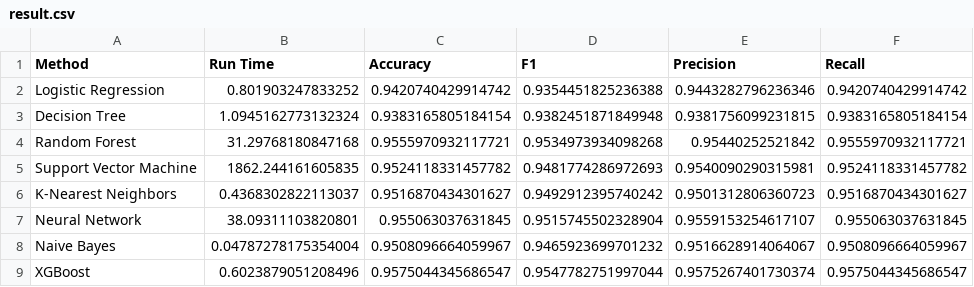
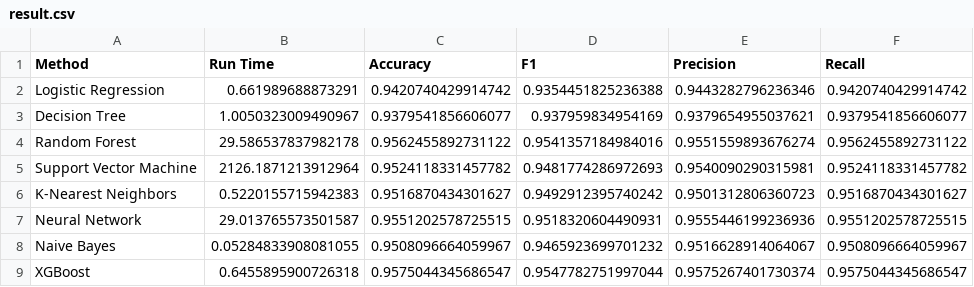
Before and after one commit to zhentaoumich/Grss, a CSV file: track1 result/result.csv, drawn as a sheet.

```diff
--- a/track1 result/result.csv
+++ b/track1 result/result.csv
@@ -1,9 +1,9 @@
 Method,Run Time,Accuracy,F1,Precision,Recall
-Logistic Regression,0.801903247833252,0.9420740429914742,0.9354451825236388,0.9443282796236346,0.9420740429914742
-Decision Tree,1.0945162773132324,0.9383165805184154,0.9382451871849948,0.9381756099231815,0.9383165805184154
-Random Forest,31.29768180847168,0.9555970932117721,0.9534973934098268,0.95440252521842,0.9555970932117721
-Support Vector Machine,1862.244161605835,0.9524118331457782,0.9481774286972693,0.9540090290315981,0.9524118331457782
-K-Nearest Neighbors,0.4368302822113037,0.9516870434301627,0.9492912395740242,0.9501312806360723,0.9516870434301627
-Neural Network,38.09311103820801,0.955063037631845,0.9515745502328904,0.9559153254617107,0.955063037631845
-Naive Bayes,0.04787278175354004,0.9508096664059967,0.9465923699701232,0.9516628914064067,0.9508096664059967
-XGBoost,0.6023879051208496,0.9575044345686547,0.9547782751997044,0.9575267401730374,0.9575044345686547
+Logistic Regression,0.661989688873291,0.9420740429914742,0.9354451825236388,0.9443282796236346,0.9420740429914742
+Decision Tree,1.0050323009490967,0.9379541856606077,0.937959834954169,0.9379654955037621,0.9379541856606077
+Random Forest,29.586537837982178,0.9562455892731122,0.9541357184984016,0.9551559893676274,0.9562455892731122
+Support Vector Machine,2126.1871213912964,0.9524118331457782,0.9481774286972693,0.9540090290315981,0.9524118331457782
+K-Nearest Neighbors,0.5220155715942383,0.9516870434301627,0.9492912395740242,0.9501312806360723,0.9516870434301627
+Neural Network,29.013765573501587,0.9551202578725515,0.9518320604490931,0.9555446199236936,0.9551202578725515
+Naive Bayes,0.05284833908081055,0.9508096664059967,0.9465923699701232,0.9516628914064067,0.9508096664059967
+XGBoost,0.6455895900726318,0.9575044345686547,0.9547782751997044,0.9575267401730374,0.9575044345686547
```
Also changed, not shown: 5 other files.
